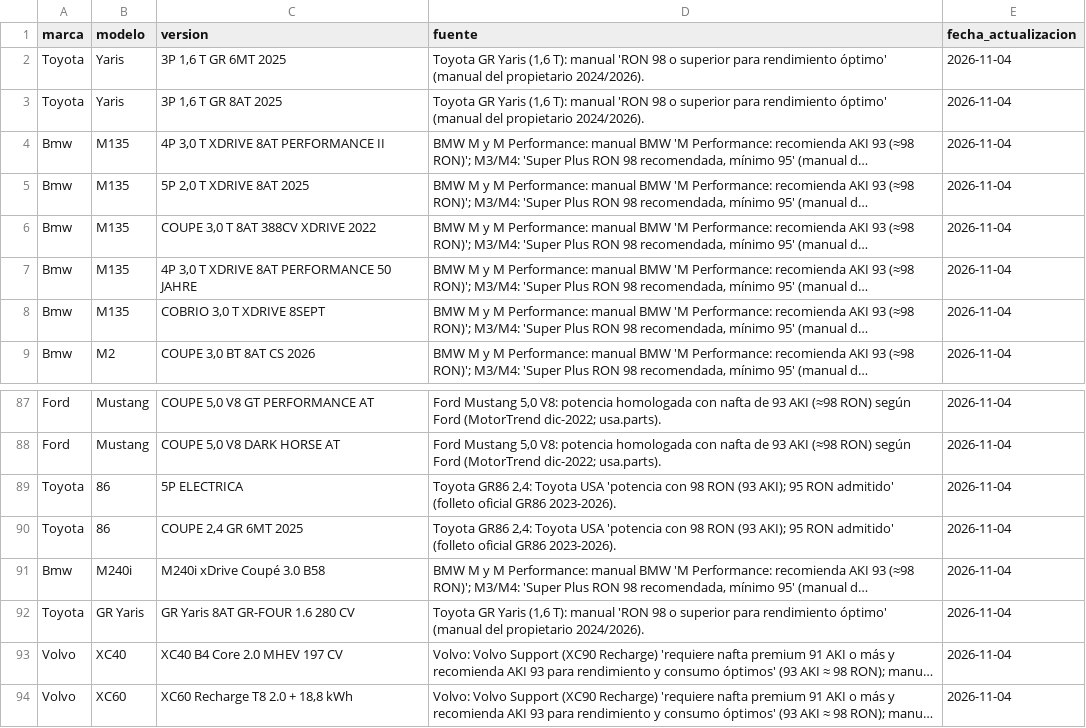
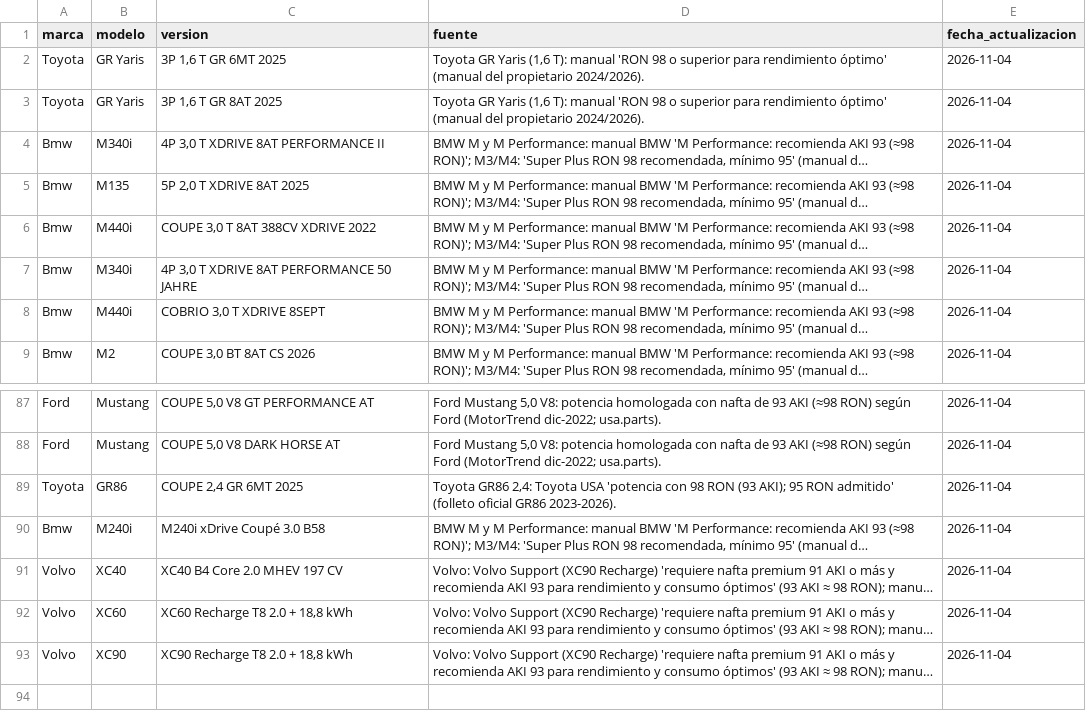
Before and after one commit to Papastadopoulos/calculadora-costo-auto-0km, a CSV file: src/data/combustible-premium.csv, drawn as a sheet; only a part is shown, gaps mark what is left out; the shorter side is filled out with more unchanged rows; long unchanged cells end in …; removed rows and columns are numbered as before the commit, all else as after; the diff names each change by its address in the sheet, - before the commit and + after, or states it on an @@ line.

```diff
--- a/src/data/combustible-premium.csv
+++ b/src/data/combustible-premium.csv
-B2:B3 (modelo): Yaris
+B2:B3 (modelo): GR Yaris
-B4 (modelo): M135
+B4 (modelo): M340i
-B6 (modelo): M135
+B6 (modelo): M440i
-B7 (modelo): M135
+B7 (modelo): M340i
-B8 (modelo): M135
+B8 (modelo): M440i
-row 89: Toyota | 86 | 5P ELECTRICA | Toyota GR86 2,4: Toyota USA 'potencia con 98 RON (93 AKI); 95 RON admitido' (folleto oficial GR86 2023-2026). | 2026-11-04
-B89 (modelo): 86
+B89 (modelo): GR86
-row 92: Toyota | GR Yaris | GR Yaris 8AT GR-FOUR 1.6 280 CV | Toyota GR Yaris (1,6 T): manual 'RON 98 o superior para rendimiento óptimo' (manual del propietario 2024/2026). | 2026-11-04
```
Also changed, not shown: 2 other files.
